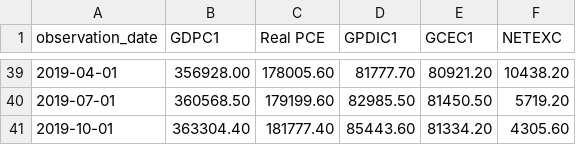
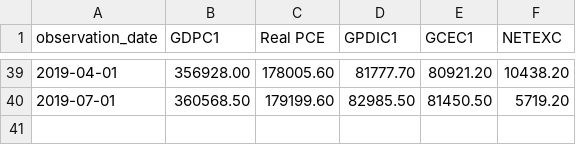
Before and after one commit to diyatj/GDP-Predictor, a CSV file: datasets/Israel_predict.csv, drawn as a sheet; only a part is shown, gaps mark what is left out; the diff names each change by its address in the sheet, - before the commit and + after, or states it on an @@ line.

```diff
--- a/datasets/Israel_predict.csv
+++ b/datasets/Israel_predict.csv
-row 41: 2019-10-01 | 363304.40 | 181777.40 | 85443.60 | 81334.20 | 4305.60
```
Also changed, not shown: datasets/US_predict.csv, datasets/us_events.csv, 7 other files.
